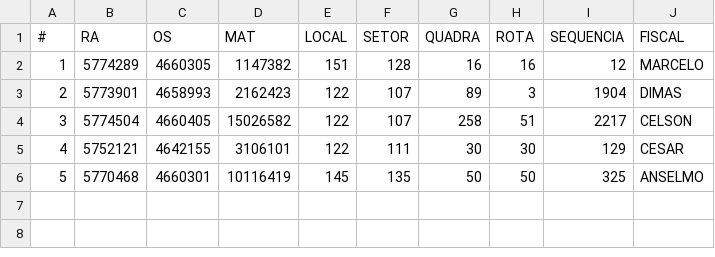
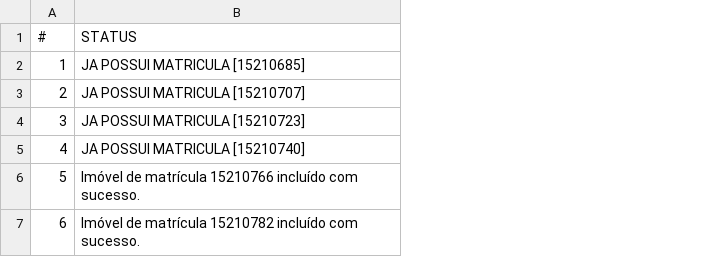
Before and after one commit to murbrenner/certificados-e-projetos, a CSV file: CSV/teste.csv, drawn as a sheet; removed rows and columns are numbered as before the commit, all else as after; the diff names each change by its address in the sheet, - before the commit and + after, or states it on an @@ line.

```diff
--- a/CSV/teste.csv
+++ b/CSV/teste.csv
-column B (RA), rows 2-6: 5774289 | 5773901 | 5774504 | 5752121 | 5770468
-column C (OS), rows 2-6: 4660305 | 4658993 | 4660405 | 4642155 | 4660301
-column D (MAT), rows 2-6: 1147382 | 2162423 | 15026582 | 3106101 | 10116419
-column E (LOCAL), rows 2-6: 151 | 122 | 122 | 122 | 145
-column F (SETOR), rows 2-6: 128 | 107 | 107 | 111 | 135
-column G (QUADRA), rows 2-6: 16 | 89 | 258 | 30 | 50
-column H (ROTA), rows 2-6: 16 | 3 | 51 | 30 | 50
-column I (SEQUENCIA), rows 2-6: 12 | 1904 | 2217 | 129 | 325
-column J (FISCAL), rows 2-6: MARCELO | DIMAS | CELSON | CESAR | ANSELMO
+column B (STATUS), rows 2-6: JA POSSUI MATRICULA [15210685] | JA POSSUI MATRICULA [15210707] | JA POSSUI MATRICULA [15210723] | JA POSSUI MATRICULA [15210740] | Imóvel de matrícula 15210766 incluído com sucesso.
+row 7: 6 | Imóvel de matrícula 15210782 incluído com sucesso.
```
Also changed, not shown: 7 other files.
